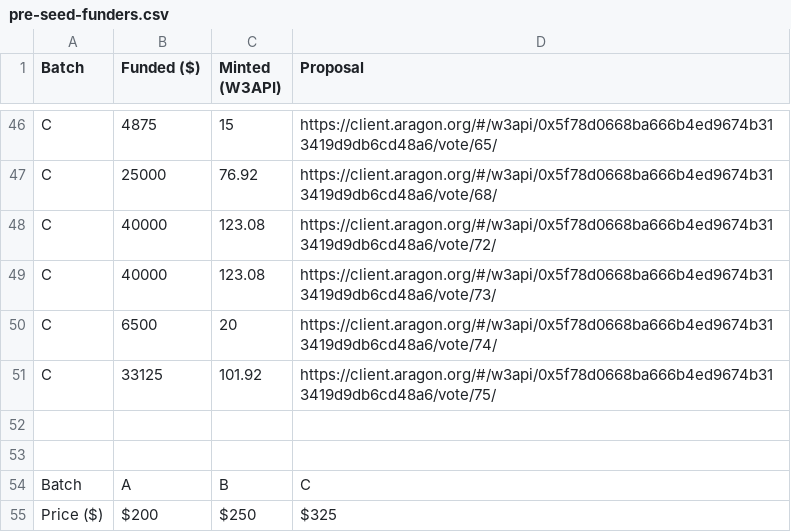
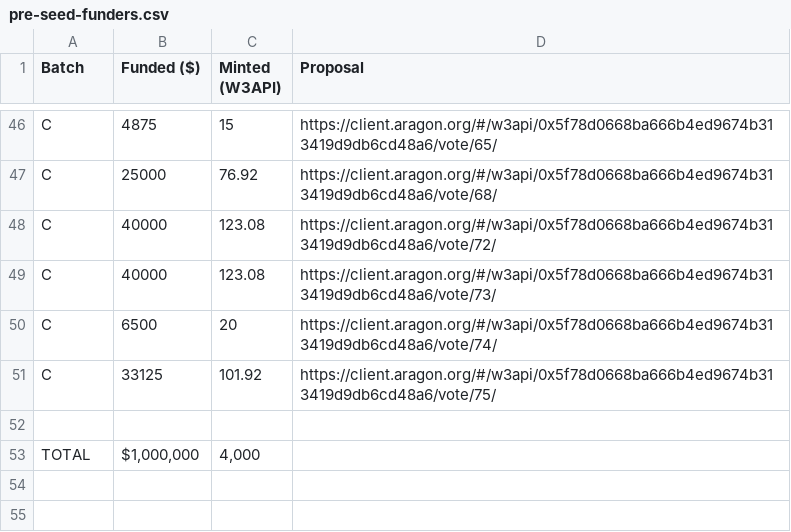
Before and after one commit to tenfinney/dao, a CSV file: token-allocations/pre-seed-funders.csv, drawn as a sheet; only a part is shown, gaps mark what is left out; removed rows and columns are numbered as before the commit, all else as after; the diff covers the shown part only; the diff names each change by its address in the sheet, - before the commit and + after, or states it on an @@ line.

```diff
--- a/token-allocations/pre-seed-funders.csv
+++ b/token-allocations/pre-seed-funders.csv
-row 53: (empty)
+row 53: TOTAL | $1,000,000 | 4,000
-row 54: Batch | A | B | C
-row 55: Price ($) | $200 | $250 | $325
```
Also changed, not shown: 2 removed rows and 1 edited cell elsewhere in this file, token-allocations/dev-mining.csv, token-allocations/pre-seed-builders.csv, 8 other files.
